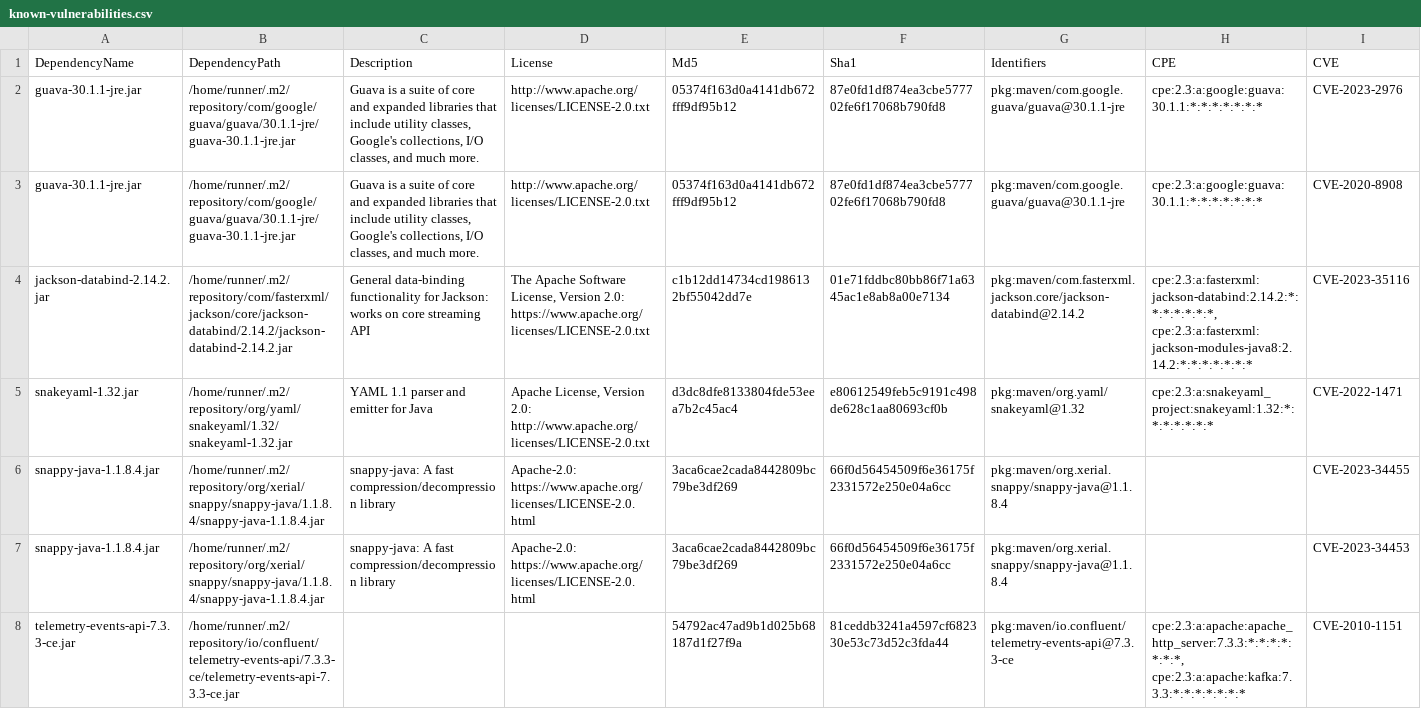
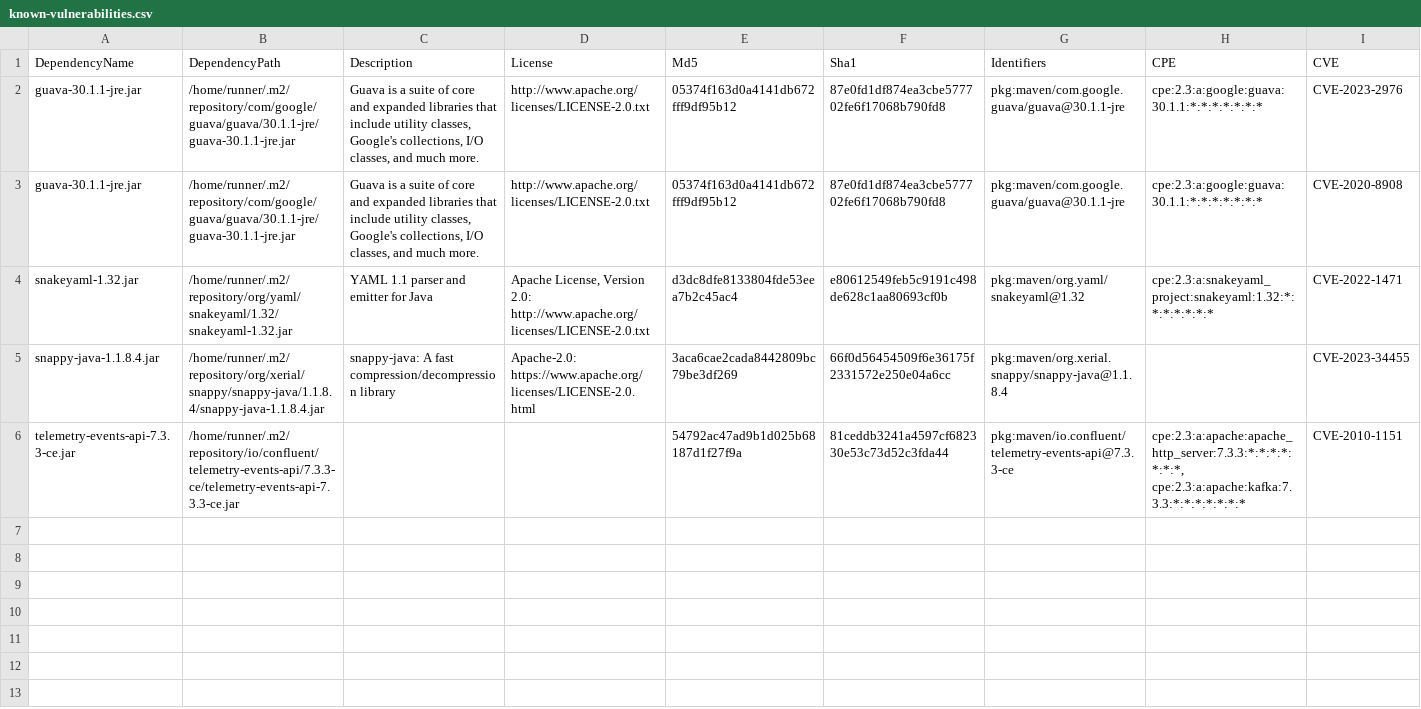
Before and after one commit to piotr-yuxuan/welcome-base-api, a CSV file: doc/known-vulnerabilities.csv, drawn as a sheet; only a part is shown; rows hold the shown columns only; the diff names each change by its address in the sheet, - before the commit and + after, or states it on an @@ line.

Commit message:
Update known vulnerabilities

```diff
--- a/doc/known-vulnerabilities.csv
+++ b/doc/known-vulnerabilities.csv
-row 4: jackson-databind-2.14.2.jar | /home/runner/.m2/repository/com/fasterxml/jackson/core/jackson-databind/2.14.2/jackson-databind-2.14.2.jar | General data-binding functionality for Jackson: works on core streaming API | The Apache Software License, Version 2.0: https://www.apache.org/licenses/LICENSE-2.0.txt | c1b12dd14734cd1986132bf55042dd7e | 01e71fddbc80bb86f71a6345ac1e8ab8a00e7134 | pkg:maven/com.fasterxml.jackson.core/jackson-databind@2.14.2 | cpe:2.3:a:fasterxml:jackson-databind:2.14.2:*:*:*:*:*:*:*, cpe:2.3:a:fasterxml:jackson-modules-java8:2.14.2:*:*:*:*:*:*:* | CVE-2023-35116
-row 7: snappy-java-1.1.8.4.jar | /home/runner/.m2/repository/org/xerial/snappy/snappy-java/1.1.8.4/snappy-java-1.1.8.4.jar | snappy-java: A fast compression/decompression library | Apache-2.0: https://www.apache.org/licenses/LICENSE-2.0.html | 3aca6cae2cada8442809bc79be3df269 | 66f0d56454509f6e36175f2331572e250e04a6cc | pkg:maven/org.xerial.snappy/snappy-java@1.1.8.4 |  | CVE-2023-34453
```
